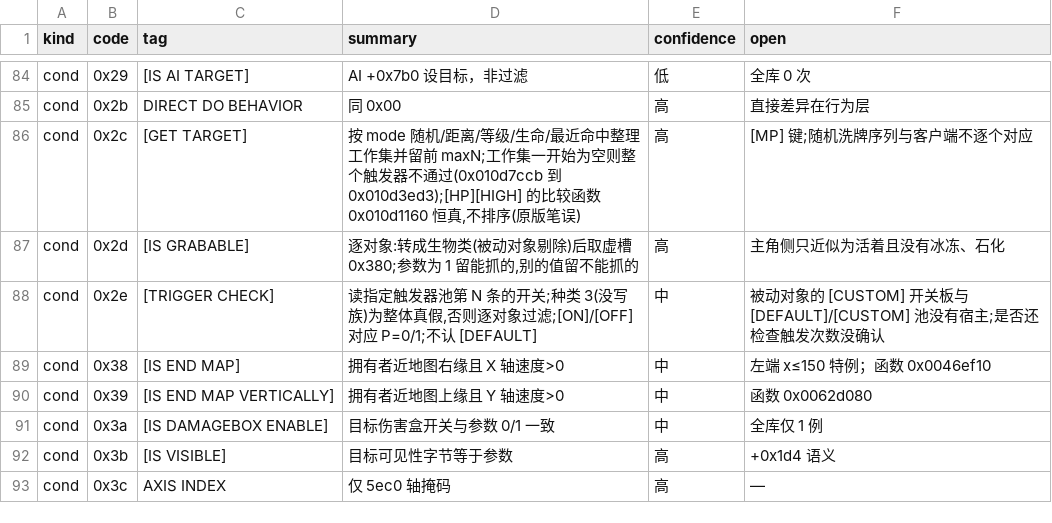
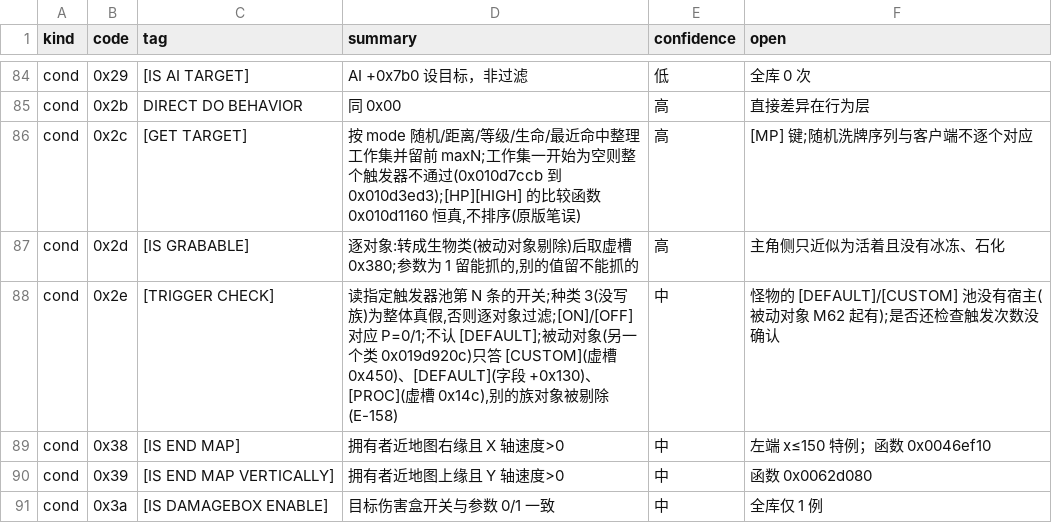
Before and after one commit to WKkCoder/DofUnity, a TSV file: docs/act-semantics.tsv, drawn as a sheet; only a part is shown, gaps mark what is left out; the shorter side is filled out with more unchanged rows.

```diff
--- a/docs/act-semantics.tsv
+++ b/docs/act-semantics.tsv
@@ -87,3 +87,3 @@ cond	0x2c	[GET TARGET]	按 mode 随机/距离/等级/生命/最近命中整理
 cond	0x2d	[IS GRABABLE]	逐对象:转成生物类(被动对象剔除)后取虚槽 0x380;参数为 1 留能抓的,别的值留不能抓的	高	主角侧只近似为活着且没有冰冻、石化
-cond	0x2e	[TRIGGER CHECK]	读指定触发器池第 N 条的开关;种类 3(没写族)为整体真假,否则逐对象过滤;[ON]/[OFF] 对应 P=0/1;不认 [DEFAULT]	中	被动对象的 [CUSTOM] 开关板与 [DEFAULT]/[CUSTOM] 池没有宿主;是否还检查触发次数没确认
+cond	0x2e	[TRIGGER CHECK]	读指定触发器池第 N 条的开关;种类 3(没写族)为整体真假,否则逐对象过滤;[ON]/[OFF] 对应 P=0/1;不认 [DEFAULT];被动对象(另一个类 0x019d920c)只答 [CUSTOM](虚槽 0x450)、[DEFAULT](字段 +0x130)、[PROC](虚槽 0x14c),别的族对象被剔除(E-158)	中	怪物的 [DEFAULT]/[CUSTOM] 池没有宿主(被动对象 M62 起有);是否还检查触发次数没确认
 cond	0x38	[IS END MAP]	拥有者近地图右缘且 X 轴速度>0	中	左端 x≤150 特例；函数 0x0046ef10
```
Also changed, not shown: 14 other files.
